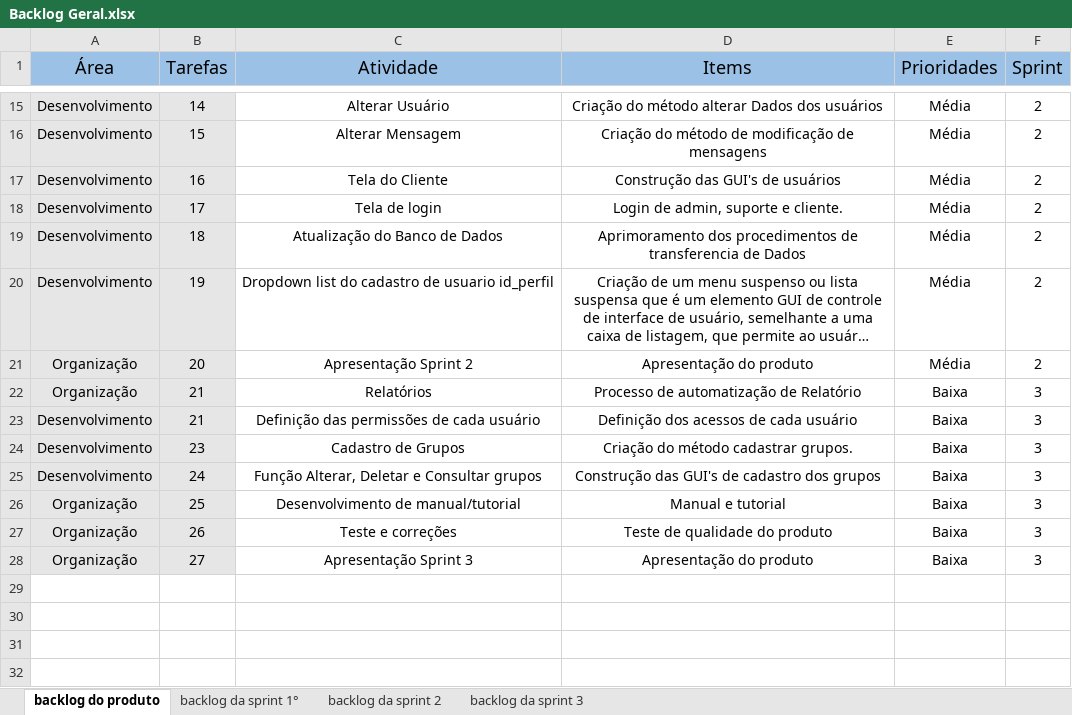
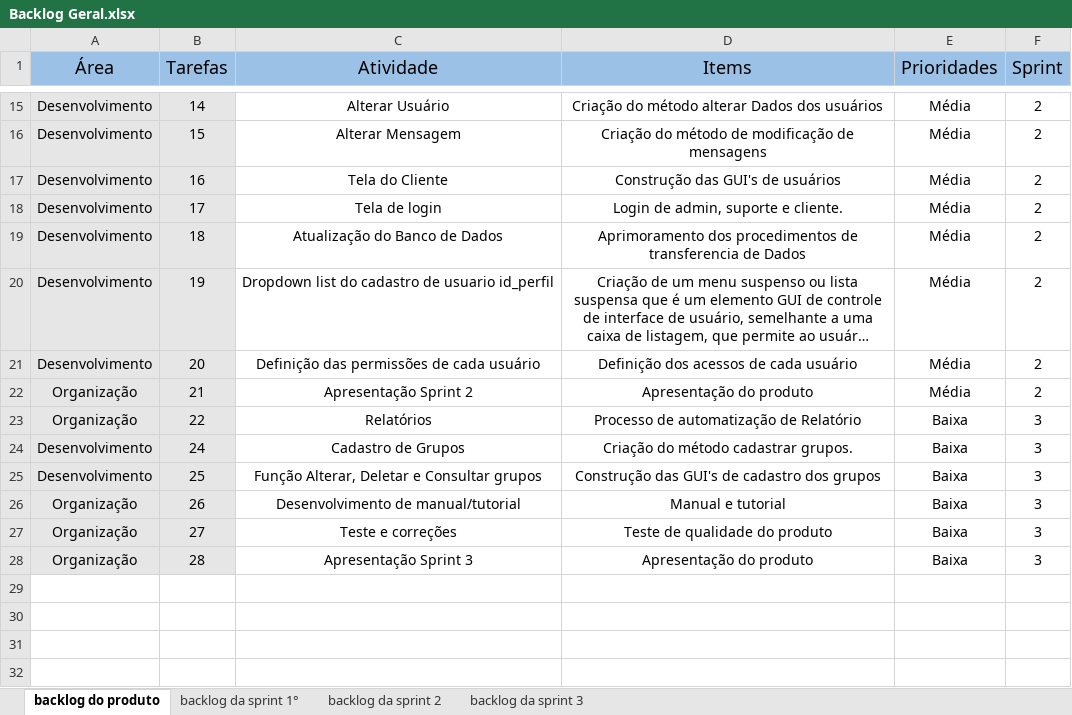
Before and after one commit to Grupo-4-Fatech/API-2Semestre, an Excel workbook: Backlog Geral.xlsx, sheet backlog do produto, drawn as a sheet; only a part is shown, gaps mark what is left out; long unchanged cells end in …; values as stored, in another font and other column widths than the file's, no borders; conditional formats not drawn; removed rows and columns are numbered as before the commit, all else as after; the diff names each change by its address in the sheet, - before the commit and + after, or states it on an @@ line.

Commit message:
backlog

```diff
--- a/Backlog Geral.xlsx (sheet backlog do produto)
+++ b/Backlog Geral.xlsx (sheet backlog do produto)
+row 21: Desenvolvimento | 20 | Definição das permissões de cada usuário | Definição dos acessos de cada usuário | Média | 2
-B22 (Tarefas): 20
+B22 (Tarefas): 21
-B23 (Tarefas): 21
+B23 (Tarefas): 22
-row 23: Desenvolvimento | 21 | Definição das permissões de cada usuário | Definição dos acessos de cada usuário | Baixa | 3
-B24 (Tarefas): 23
+B24 (Tarefas): 24
-B25 (Tarefas): 24
+B25 (Tarefas): 25
-B26 (Tarefas): 25
+B26 (Tarefas): 26
-B27 (Tarefas): 26
+B27 (Tarefas): 27
-B28 (Tarefas): 27
+B28 (Tarefas): 28
```
Also changed, not shown: sheet backlog da sprint 2, sheet backlog da sprint 3.
